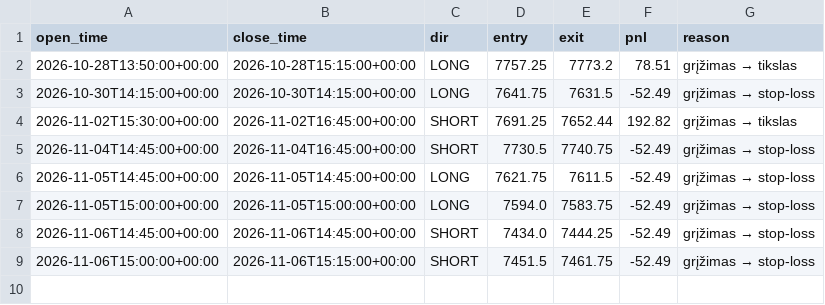
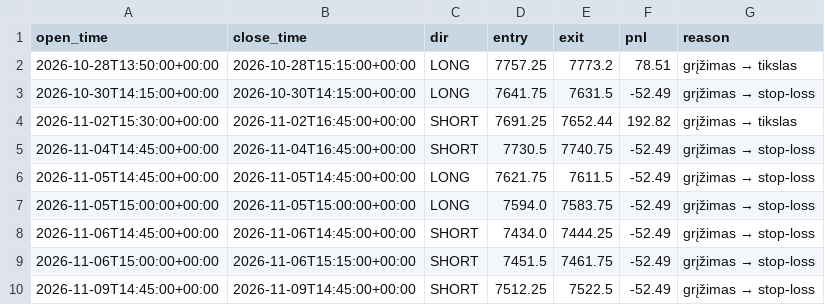
Before and after one commit to cypasj-cloud/mes-bot, a CSV file: data/trades.csv, drawn as a sheet.

```diff
--- a/data/trades.csv
+++ b/data/trades.csv
@@ -9 +9,2 @@ open_time,close_time,dir,entry,exit,pnl,reason
 2026-11-06T15:00:00+00:00,2026-11-06T15:15:00+00:00,SHORT,7451.5,7461.75,-52.49,grįžimas → stop-loss
+2026-11-09T14:45:00+00:00,2026-11-09T14:45:00+00:00,SHORT,7512.25,7522.5,-52.49,grįžimas → stop-loss
```
Also changed, not shown: 3 other files.
